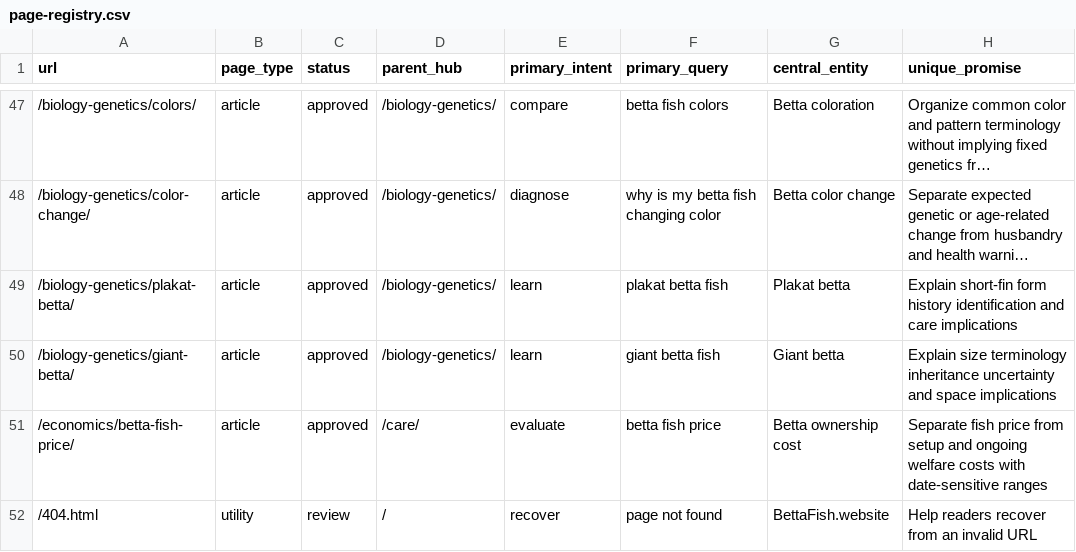
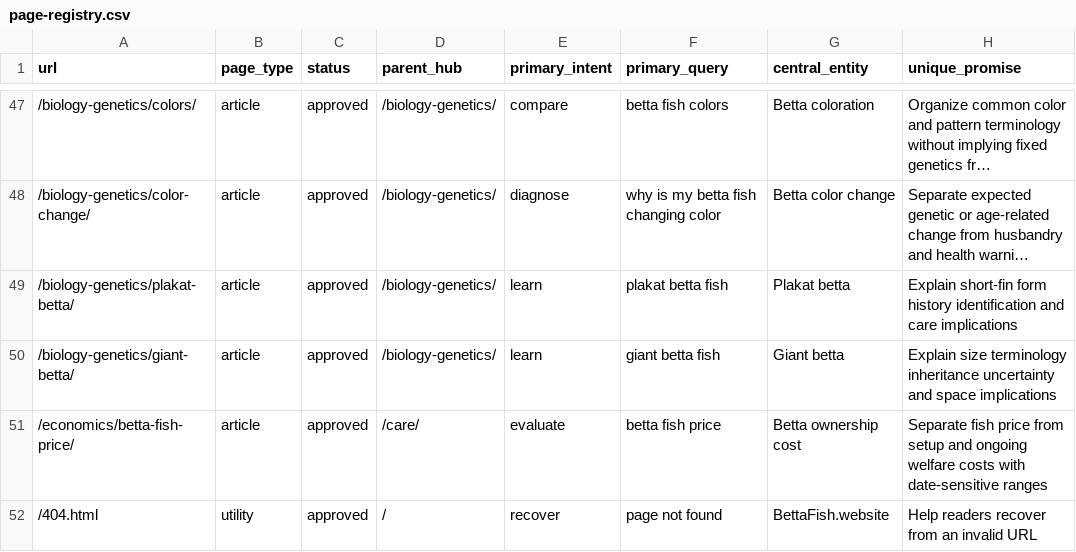
Before and after one commit to yes155/bettafish, a CSV file: data/page-registry.csv, drawn as a sheet; only a part is shown, gaps mark what is left out; long unchanged cells end in …; the diff covers the shown part only; the diff names each change by its address in the sheet, - before the commit and + after, or states it on an @@ line.

Commit message:
Approve launch pages and strengthen semantic gates

```diff
--- a/data/page-registry.csv
+++ b/data/page-registry.csv
-C52 (status): review
+C52 (status): approved
```
Also changed, not shown: 17 edited cells elsewhere in this file, 20 other files.
